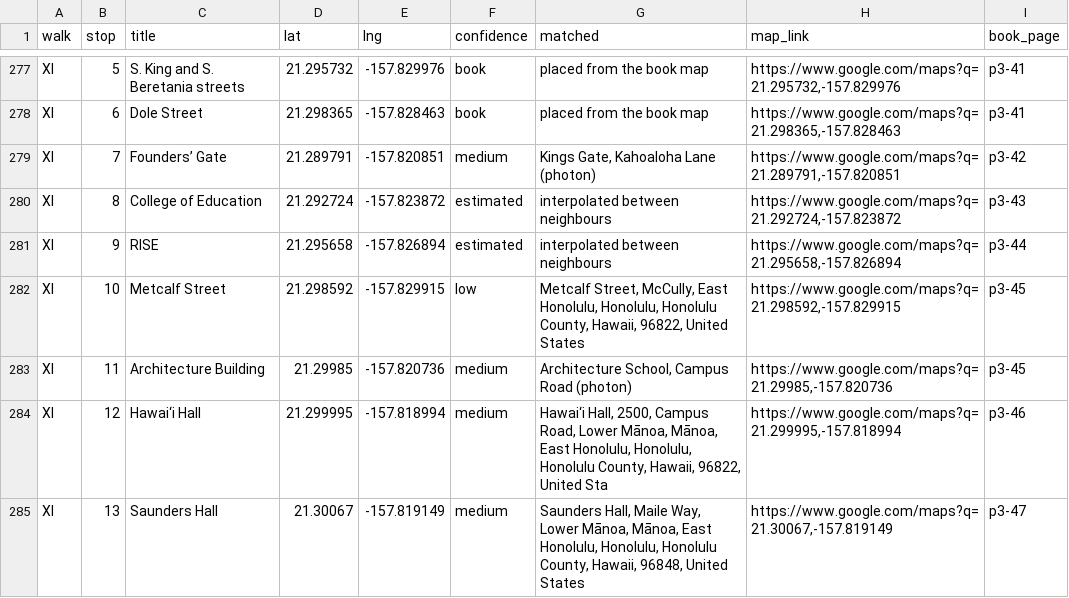
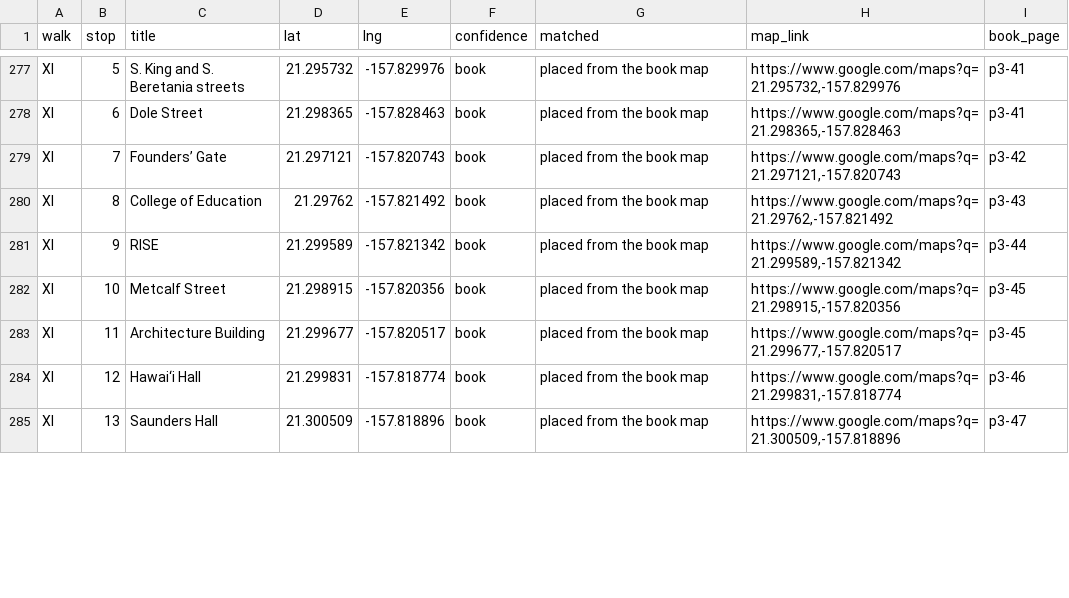
Before and after one commit to streichn/waikiki-walks, a CSV file: review/stops_review.csv, drawn as a sheet; only a part is shown, gaps mark what is left out; the diff covers the shown part only.

```diff
--- a/review/stops_review.csv
+++ b/review/stops_review.csv
@@ -278,8 +278,8 @@ XI,5,S. King and S. Beretania streets,21.295732,-157.829976,book,placed from the
 XI,6,Dole Street,21.298365,-157.828463,book,placed from the book map,"https://www.google.com/maps?q=21.298365,-157.828463",p3-41
-XI,7,Founders’ Gate,21.289791,-157.820851,medium,"Kings Gate, Kahoaloha Lane (photon)","https://www.google.com/maps?q=21.289791,-157.820851",p3-42
-XI,8,College of Education,21.292724,-157.823872,estimated,interpolated between neighbours,"https://www.google.com/maps?q=21.292724,-157.823872",p3-43
-XI,9,RISE,21.295658,-157.826894,estimated,interpolated between neighbours,"https://www.google.com/maps?q=21.295658,-157.826894",p3-44
-XI,10,Metcalf Street,21.298592,-157.829915,low,"Metcalf Street, McCully, East Honolulu, Honolulu, Honolulu County, Hawaii, 96822, United States","https://www.google.com/maps?q=21.298592,-157.829915",p3-45
-XI,11,Architecture Building,21.29985,-157.820736,medium,"Architecture School, Campus Road (photon)","https://www.google.com/maps?q=21.29985,-157.820736",p3-45
-XI,12,Hawai‘i Hall,21.299995,-157.818994,medium,"Hawai‘i Hall, 2500, Campus Road, Lower Mānoa, Mānoa, East Honolulu, Honolulu, Honolulu County, Hawaii, 96822, United Sta","https://www.google.com/maps?q=21.299995,-157.818994",p3-46
-XI,13,Saunders Hall,21.30067,-157.819149,medium,"Saunders Hall, Maile Way, Lower Mānoa, Mānoa, East Honolulu, Honolulu, Honolulu County, Hawaii, 96848, United States","https://www.google.com/maps?q=21.30067,-157.819149",p3-47
+XI,7,Founders’ Gate,21.297121,-157.820743,book,placed from the book map,"https://www.google.com/maps?q=21.297121,-157.820743",p3-42
+XI,8,College of Education,21.29762,-157.821492,book,placed from the book map,"https://www.google.com/maps?q=21.29762,-157.821492",p3-43
+XI,9,RISE,21.299589,-157.821342,book,placed from the book map,"https://www.google.com/maps?q=21.299589,-157.821342",p3-44
+XI,10,Metcalf Street,21.298915,-157.820356,book,placed from the book map,"https://www.google.com/maps?q=21.298915,-157.820356",p3-45
+XI,11,Architecture Building,21.299677,-157.820517,book,placed from the book map,"https://www.google.com/maps?q=21.299677,-157.820517",p3-45
+XI,12,Hawai‘i Hall,21.299831,-157.818774,book,placed from the book map,"https://www.google.com/maps?q=21.299831,-157.818774",p3-46
+XI,13,Saunders Hall,21.300509,-157.818896,book,placed from the book map,"https://www.google.com/maps?q=21.300509,-157.818896",p3-47
```
Also changed, not shown: 155 edited cells elsewhere in this file, 27 other files.
